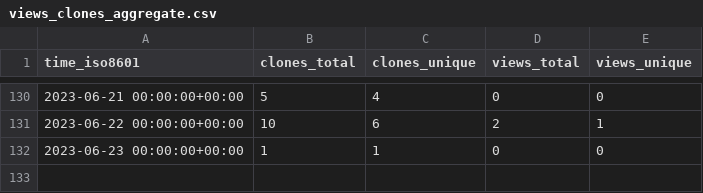
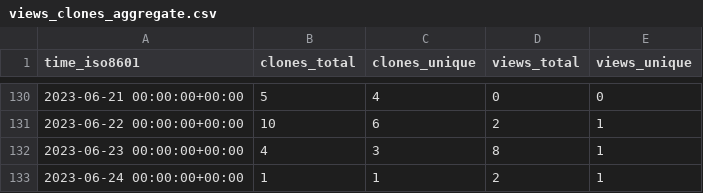
Before and after one commit to EarthSciML/GasChem.jl, a CSV file: EarthSciML/GasChem.jl/ghrs-data/views_clones_aggregate.csv, drawn as a sheet; only a part is shown, gaps mark what is left out.

```diff
--- a/EarthSciML/GasChem.jl/ghrs-data/views_clones_aggregate.csv
+++ b/EarthSciML/GasChem.jl/ghrs-data/views_clones_aggregate.csv
@@ -131,2 +131,3 @@ time_iso8601,clones_total,clones_unique,views_total,views_unique
 2023-06-22 00:00:00+00:00,10,6,2,1
-2023-06-23 00:00:00+00:00,1,1,0,0
+2023-06-23 00:00:00+00:00,4,3,8,1
+2023-06-24 00:00:00+00:00,1,1,2,1
```
Also changed, not shown: 1 other file.
